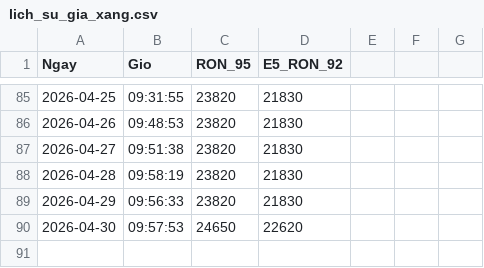
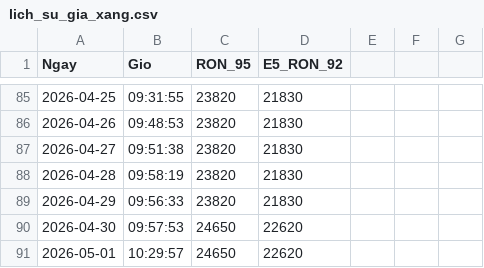
Before and after one commit to suyelmai67-ui/GiaXangDau, a CSV file: lich_su_gia_xang.csv, drawn as a sheet; only a part is shown, gaps mark what is left out; the diff names each change by its address in the sheet, - before the commit and + after, or states it on an @@ line.

Commit message:
Tu dong cap nhat gia xang

```diff
--- a/lich_su_gia_xang.csv
+++ b/lich_su_gia_xang.csv
+row 91: 2026-05-01 | 10:29:57 | 24650 | 22620
```
